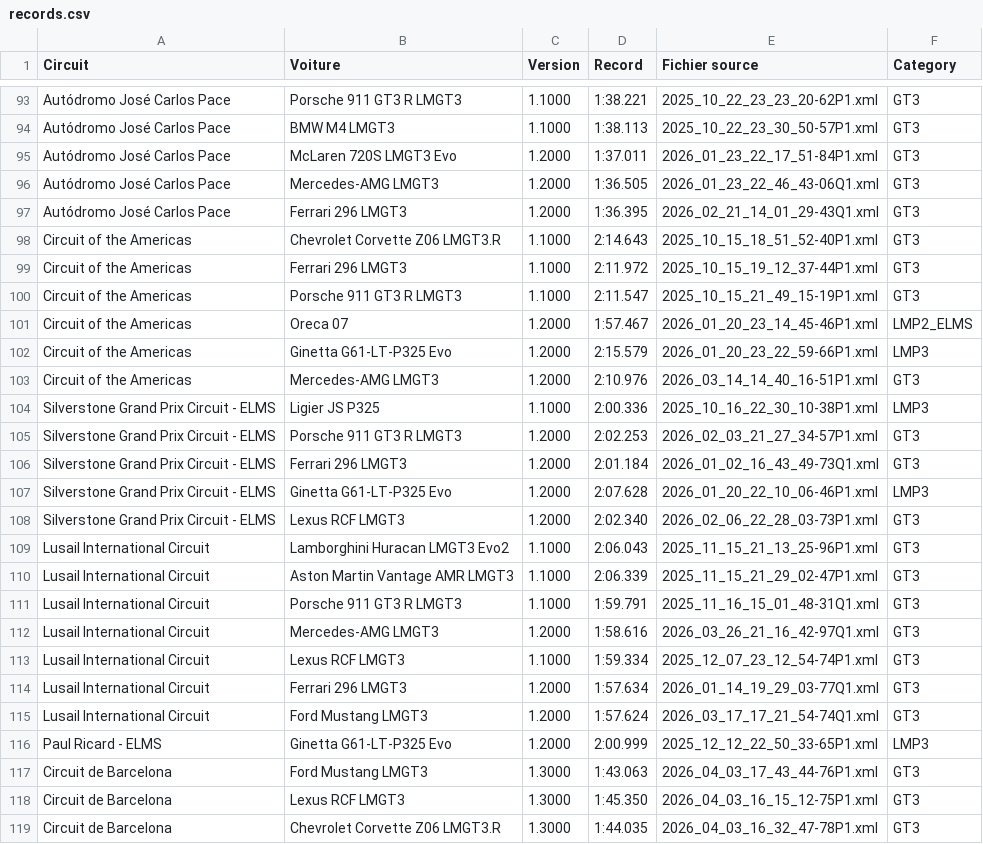
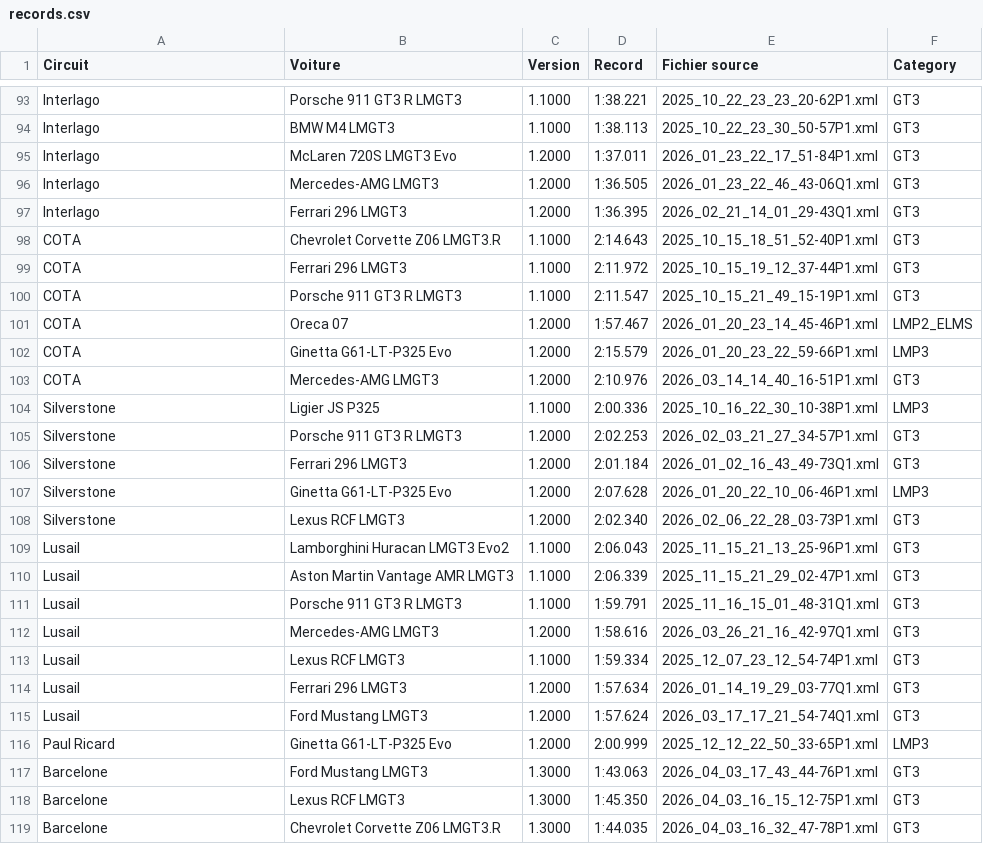
Before and after one commit to f1destatistiques-dotcom/LMU-stats, a CSV file: records.csv, drawn as a sheet; only a part is shown, gaps mark what is left out; the diff covers the shown part only; the diff names each change by its address in the sheet, - before the commit and + after, or states it on an @@ line.

```diff
--- a/records.csv
+++ b/records.csv
-A93:A97 (Circuit): Autódromo José Carlos Pace
+A93:A97 (Circuit): Interlago
-A98:A103 (Circuit): Circuit of the Americas
+A98:A103 (Circuit): COTA
-A104:A108 (Circuit): Silverstone Grand Prix Circuit - ELMS
+A104:A108 (Circuit): Silverstone
-A109:A115 (Circuit): Lusail International Circuit
+A109:A115 (Circuit): Lusail
-A116 (Circuit): Paul Ricard - ELMS
+A116 (Circuit): Paul Ricard
-A117:A119 (Circuit): Circuit de Barcelona
+A117:A119 (Circuit): Barcelone
```
Also changed, not shown: 81 edited cells elsewhere in this file.
